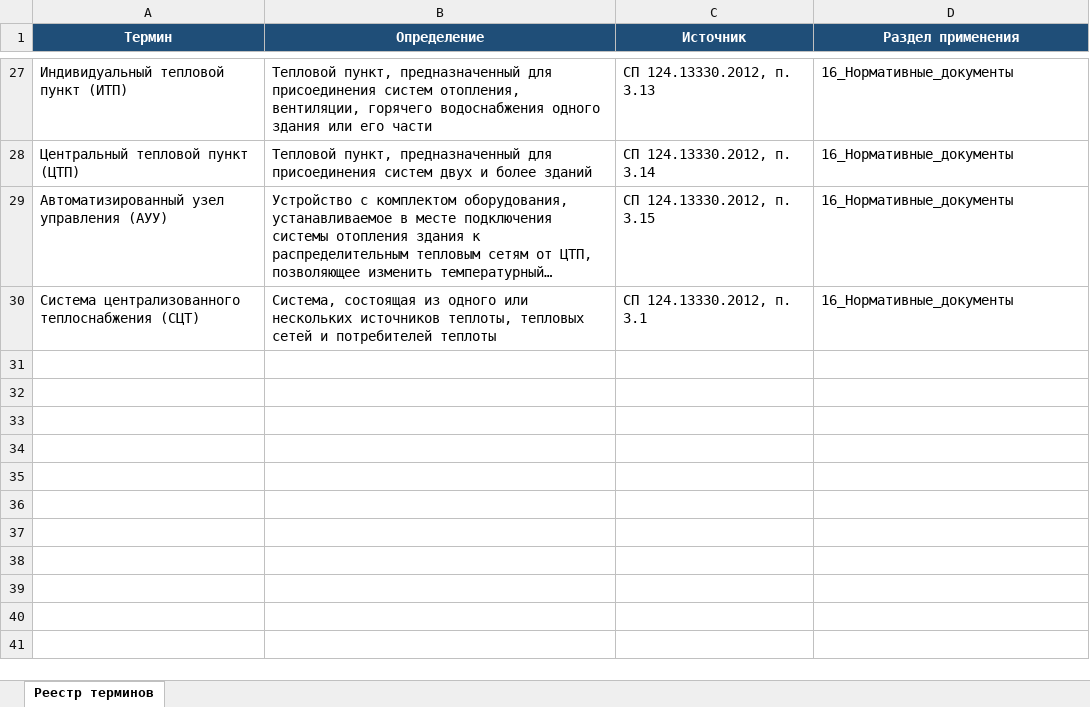
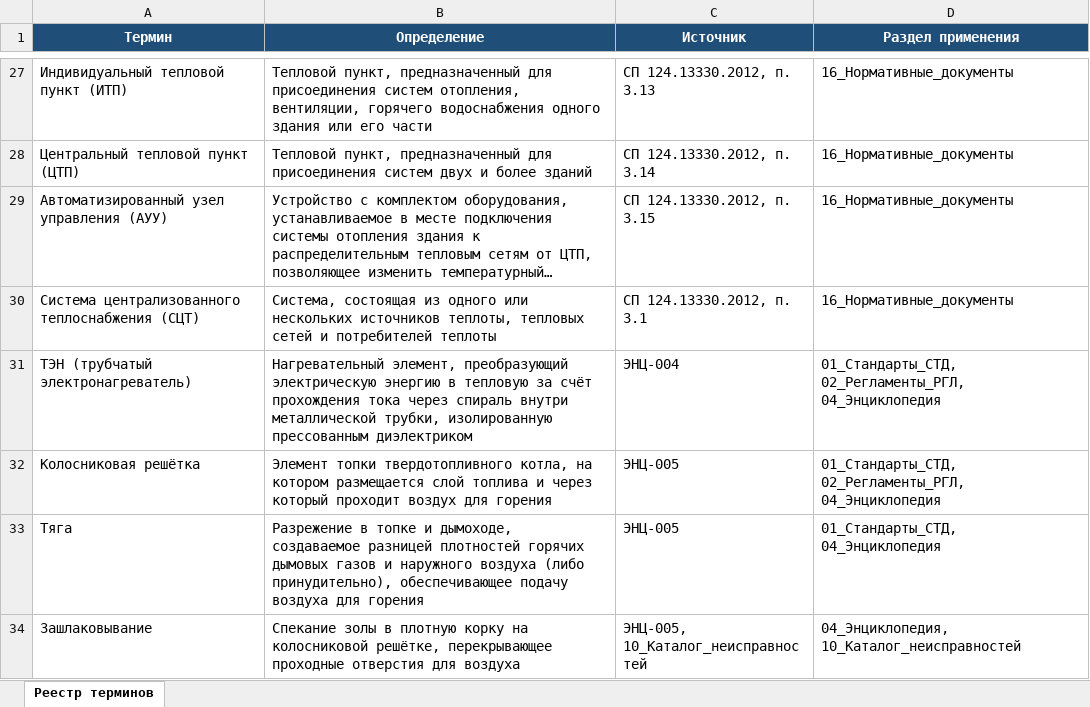
Before and after one commit to andrey52bs-dotcom/KnowledgeFactory_-_Foundation_v1.0, an Excel workbook: 00_Проект/02_Реестр/Реестр_терминов.xlsx, sheet Реестр терминов, drawn as a sheet; only a part is shown, gaps mark what is left out; long unchanged cells end in …; values as stored, in another font and other column widths than the file's, no borders; charts and pictures not drawn; the diff names each change by its address in the sheet, - before the commit and + after, or states it on an @@ line.

```diff
--- a/00_Проект/02_Реестр/Реестр_терминов.xlsx (sheet Реестр терминов)
+++ b/00_Проект/02_Реестр/Реестр_терминов.xlsx (sheet Реестр терминов)
+row 31: ТЭН (трубчатый электронагреватель) | Нагревательный элемент, преобразующий электрическую энергию в тепловую за счёт прохождения тока через спираль внутри металлической трубки, изолированную прессованным диэлектриком | ЭНЦ-004 | 01_Стандарты_СТД, 02_Регламенты_РГЛ, 04_Энциклопедия
+row 32: Колосниковая решётка | Элемент топки твердотопливного котла, на котором размещается слой топлива и через который проходит воздух для горения | ЭНЦ-005 | 01_Стандарты_СТД, 02_Регламенты_РГЛ, 04_Энциклопедия
+row 33: Тяга | Разрежение в топке и дымоходе, создаваемое разницей плотностей горячих дымовых газов и наружного воздуха (либо принудительно), обеспечивающее подачу воздуха для горения | ЭНЦ-005 | 01_Стандарты_СТД, 04_Энциклопедия
+row 34: Зашлаковывание | Спекание золы в плотную корку на колосниковой решётке, перекрывающее проходные отверстия для воздуха | ЭНЦ-005, 10_Каталог_неисправностей | 04_Энциклопедия, 10_Каталог_неисправностей
```
Also changed, not shown: 00_Проект/02_Реестр/Реестр_версий.xlsx, 00_Проект/02_Реестр/Реестр_документов.xlsx, 23 other files.
